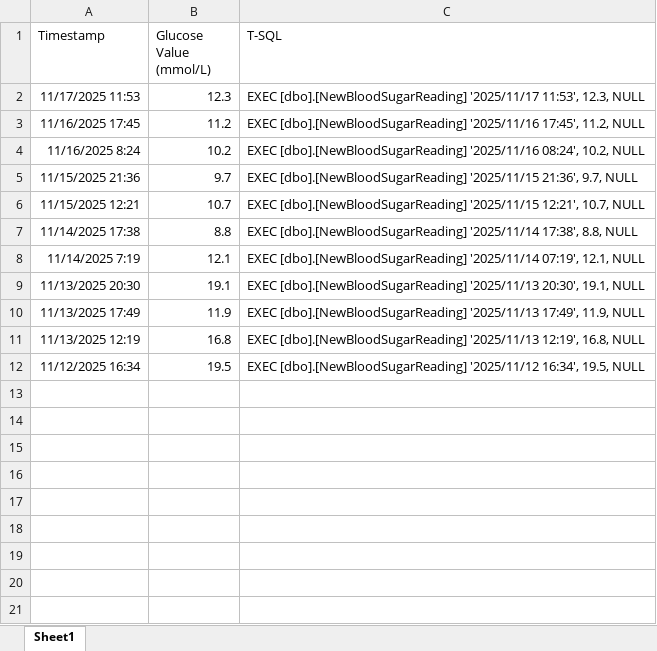
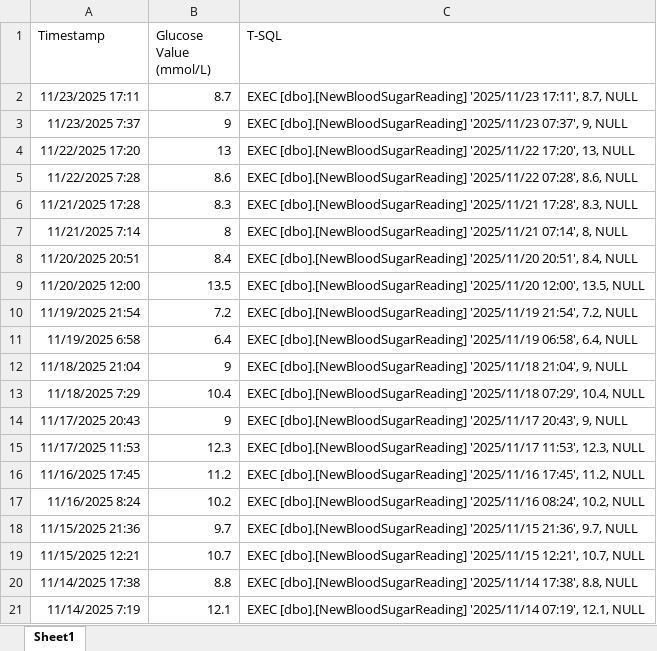
Before and after one commit to leighlmorgan/HealthDb, an Excel workbook: Files/InsertStatementsForGlucoseReadings.xlsx.xlsx, sheet Sheet1, drawn as a sheet; only a part is shown; the shorter side is filled out with more unchanged rows; values as stored, in another font and other column widths than the file's, no borders; table styles not drawn; the diff names each change by its address in the sheet, - before the commit and + after, or states it on an @@ line.

Commit message:
new readings

```diff
--- a/Files/InsertStatementsForGlucoseReadings.xlsx.xlsx (sheet Sheet1)
+++ b/Files/InsertStatementsForGlucoseReadings.xlsx.xlsx (sheet Sheet1)
+row 2: 11/23/2025 17:11 | 8.7 | EXEC [dbo].[NewBloodSugarReading] '2025/11/23 17:11', 8.7, NULL
+row 3: 11/23/2025 7:37 | 9 | EXEC [dbo].[NewBloodSugarReading] '2025/11/23 07:37', 9, NULL
+row 4: 11/22/2025 17:20 | 13 | EXEC [dbo].[NewBloodSugarReading] '2025/11/22 17:20', 13, NULL
+row 5: 11/22/2025 7:28 | 8.6 | EXEC [dbo].[NewBloodSugarReading] '2025/11/22 07:28', 8.6, NULL
+row 6: 11/21/2025 17:28 | 8.3 | EXEC [dbo].[NewBloodSugarReading] '2025/11/21 17:28', 8.3, NULL
+row 7: 11/21/2025 7:14 | 8 | EXEC [dbo].[NewBloodSugarReading] '2025/11/21 07:14', 8, NULL
+row 8: 11/20/2025 20:51 | 8.4 | EXEC [dbo].[NewBloodSugarReading] '2025/11/20 20:51', 8.4, NULL
+row 9: 11/20/2025 12:00 | 13.5 | EXEC [dbo].[NewBloodSugarReading] '2025/11/20 12:00', 13.5, NULL
+row 10: 11/19/2025 21:54 | 7.2 | EXEC [dbo].[NewBloodSugarReading] '2025/11/19 21:54', 7.2, NULL
+row 11: 11/19/2025 6:58 | 6.4 | EXEC [dbo].[NewBloodSugarReading] '2025/11/19 06:58', 6.4, NULL
+row 12: 11/18/2025 21:04 | 9 | EXEC [dbo].[NewBloodSugarReading] '2025/11/18 21:04', 9, NULL
+row 13: 11/18/2025 7:29 | 10.4 | EXEC [dbo].[NewBloodSugarReading] '2025/11/18 07:29', 10.4, NULL
+row 14: 11/17/2025 20:43 | 9 | EXEC [dbo].[NewBloodSugarReading] '2025/11/17 20:43', 9, NULL
```
Also changed, not shown: 1 other file.
